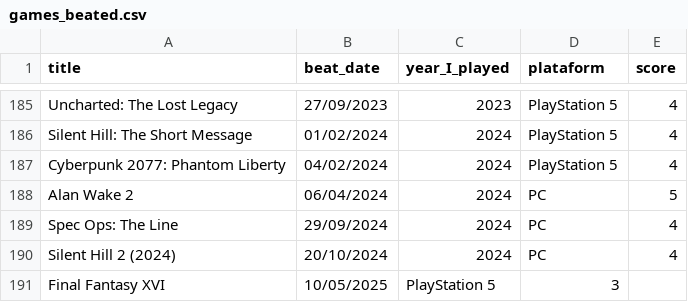
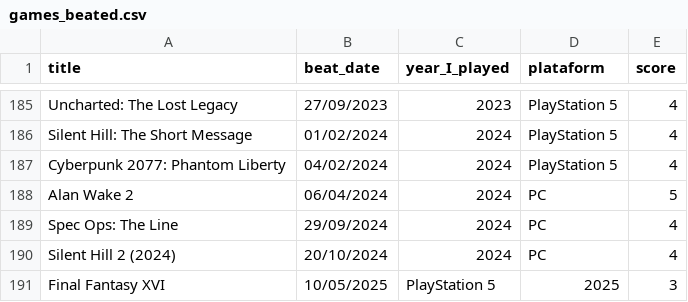
Before and after one commit to andredarcie/my-life-data, a CSV file: data/games/games_beated.csv, drawn as a sheet; only a part is shown, gaps mark what is left out.

Commit message:
Update games_beated.csv

```diff
--- a/data/games/games_beated.csv
+++ b/data/games/games_beated.csv
@@ -190,2 +190,2 @@ Spec Ops: The Line, 29/09/2024, 2024,PC,4
 Silent Hill 2 (2024), 20/10/2024, 2024,PC,4
-Final Fantasy XVI, 10/05/2025,PlayStation 5, 3
+Final Fantasy XVI, 10/05/2025,PlayStation 5,2025,3
```
